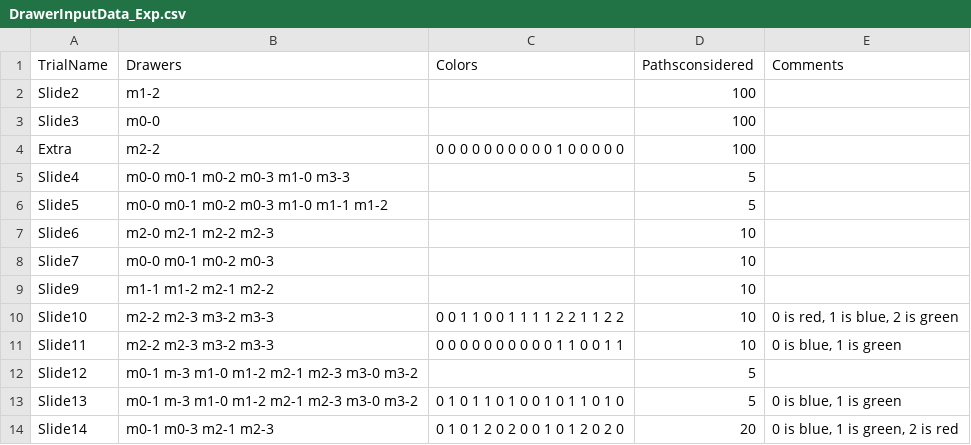
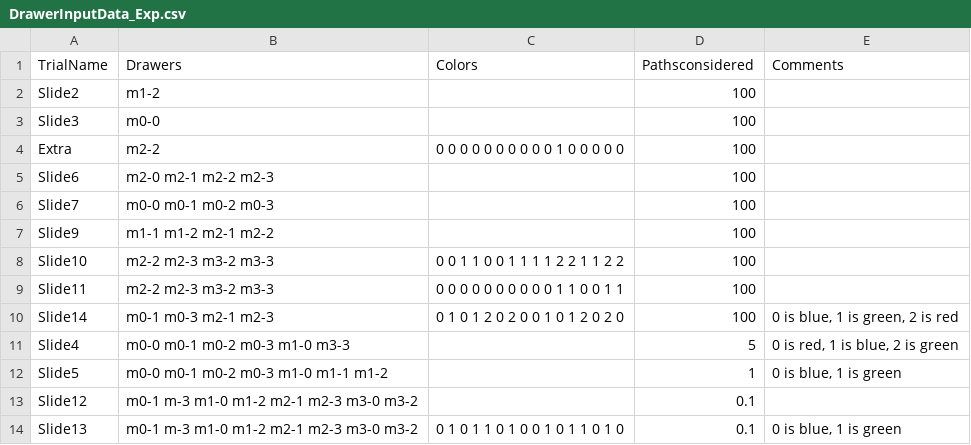
Before and after one commit to julianje/DrawerNarratives, a CSV file: DrawerInputData_Exp.csv, drawn as a sheet.

Commit message:
Sorted so that it runs easiest trials first

```diff
--- a/DrawerInputData_Exp.csv
+++ b/DrawerInputData_Exp.csv
@@ -4,11 +4,11 @@ Slide3,m0-0,,100,
 Extra,m2-2,0 0 0 0 0 0 0 0 0 0 1 0 0 0 0 0,100,
-Slide4,m0-0 m0-1 m0-2 m0-3 m1-0 m3-3,,5,
-Slide5,m0-0 m0-1 m0-2 m0-3 m1-0 m1-1 m1-2,,5,
-Slide6,m2-0 m2-1 m2-2 m2-3,,10,
-Slide7,m0-0 m0-1 m0-2 m0-3,,10,
-Slide9,m1-1 m1-2 m2-1 m2-2,,10,
-Slide10,m2-2 m2-3 m3-2 m3-3,0 0 1 1 0 0 1 1 1 1 2 2 1 1 2 2,10,"0 is red, 1 is blue, 2 is green"
-Slide11,m2-2 m2-3 m3-2 m3-3,0 0 0 0 0 0 0 0 0 0 1 1 0 0 1 1,10,"0 is blue, 1 is green"
-Slide12,m0-1 m-3 m1-0 m1-2 m2-1 m2-3 m3-0 m3-2,,5,
-Slide13,m0-1 m-3 m1-0 m1-2 m2-1 m2-3 m3-0 m3-2,0 1 0 1 1 0 1 0 0 1 0 1 1 0 1 0,5,"0 is blue, 1 is green"
-Slide14,m0-1 m0-3 m2-1 m2-3,0 1 0 1 2 0 2 0 0 1 0 1 2 0 2 0,20,"0 is blue, 1 is green, 2 is red"
+Slide6,m2-0 m2-1 m2-2 m2-3,,100,
+Slide7,m0-0 m0-1 m0-2 m0-3,,100,
+Slide9,m1-1 m1-2 m2-1 m2-2,,100,
+Slide10,m2-2 m2-3 m3-2 m3-3,0 0 1 1 0 0 1 1 1 1 2 2 1 1 2 2,100,
+Slide11,m2-2 m2-3 m3-2 m3-3,0 0 0 0 0 0 0 0 0 0 1 1 0 0 1 1,100,
+Slide14,m0-1 m0-3 m2-1 m2-3,0 1 0 1 2 0 2 0 0 1 0 1 2 0 2 0,100,"0 is blue, 1 is green, 2 is red"
+Slide4,m0-0 m0-1 m0-2 m0-3 m1-0 m3-3,,5,"0 is red, 1 is blue, 2 is green"
+Slide5,m0-0 m0-1 m0-2 m0-3 m1-0 m1-1 m1-2,,1,"0 is blue, 1 is green"
+Slide12,m0-1 m-3 m1-0 m1-2 m2-1 m2-3 m3-0 m3-2,,0.1,
+Slide13,m0-1 m-3 m1-0 m1-2 m2-1 m2-3 m3-0 m3-2,0 1 0 1 1 0 1 0 0 1 0 1 1 0 1 0,0.1,"0 is blue, 1 is green"
```
